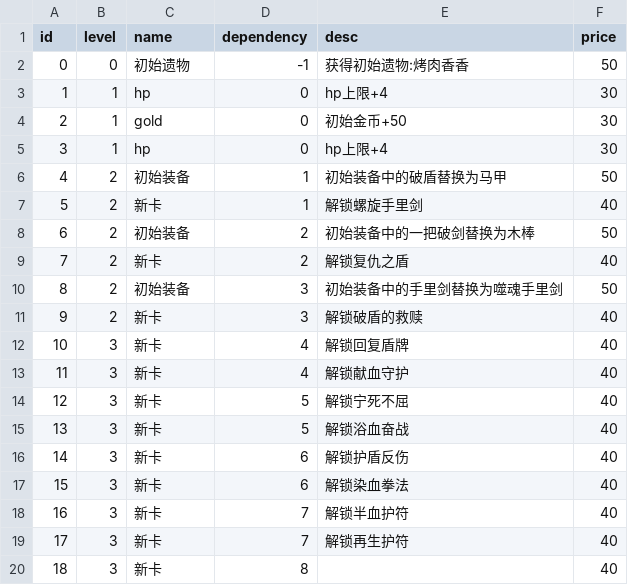
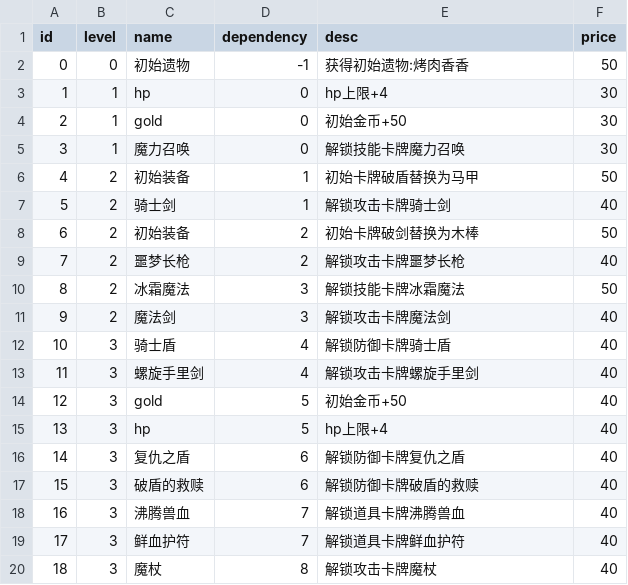
Before and after one commit to Nancobamboo/joeys-nightmare-2, a CSV file: joey2/Assets/Resources/Data/growth.csv, drawn as a sheet; only a part is shown; the diff covers the shown part only; the diff names each change by its address in the sheet, - before the commit and + after, or states it on an @@ line.

```diff
--- a/joey2/Assets/Resources/Data/growth.csv
+++ b/joey2/Assets/Resources/Data/growth.csv
-C5 (name): hp
+C5 (name): 魔力召唤
-E5 (desc): hp上限+4
+E5 (desc): 解锁技能卡牌魔力召唤
-E6 (desc): 初始装备中的破盾替换为马甲
+E6 (desc): 初始卡牌破盾替换为马甲
-C7 (name): 新卡
+C7 (name): 骑士剑
-E7 (desc): 解锁螺旋手里剑
+E7 (desc): 解锁攻击卡牌骑士剑
-E8 (desc): 初始装备中的一把破剑替换为木棒
+E8 (desc): 初始卡牌破剑替换为木棒
-C9 (name): 新卡
+C9 (name): 噩梦长枪
-E9 (desc): 解锁复仇之盾
+E9 (desc): 解锁攻击卡牌噩梦长枪
-C10 (name): 初始装备
+C10 (name): 冰霜魔法
-E10 (desc): 初始装备中的手里剑替换为噬魂手里剑
+E10 (desc): 解锁技能卡牌冰霜魔法
-C11 (name): 新卡
+C11 (name): 魔法剑
-E11 (desc): 解锁破盾的救赎
+E11 (desc): 解锁攻击卡牌魔法剑
-C12 (name): 新卡
+C12 (name): 骑士盾
-E12 (desc): 解锁回复盾牌
+E12 (desc): 解锁防御卡牌骑士盾
-C13 (name): 新卡
+C13 (name): 螺旋手里剑
-E13 (desc): 解锁献血守护
+E13 (desc): 解锁攻击卡牌螺旋手里剑
-C14 (name): 新卡
+C14 (name): gold
-E14 (desc): 解锁宁死不屈
+E14 (desc): 初始金币+50
-C15 (name): 新卡
+C15 (name): hp
-E15 (desc): 解锁浴血奋战
+E15 (desc): hp上限+4
-C16 (name): 新卡
+C16 (name): 复仇之盾
-E16 (desc): 解锁护盾反伤
+E16 (desc): 解锁防御卡牌复仇之盾
-C17 (name): 新卡
+C17 (name): 破盾的救赎
-E17 (desc): 解锁染血拳法
+E17 (desc): 解锁防御卡牌破盾的救赎
-C18 (name): 新卡
+C18 (name): 沸腾兽血
-E18 (desc): 解锁半血护符
+E18 (desc): 解锁道具卡牌沸腾兽血
-C19 (name): 新卡
+C19 (name): 鲜血护符
-E19 (desc): 解锁再生护符
+E19 (desc): 解锁道具卡牌鲜血护符
-C20 (name): 新卡
+C20 (name): 魔杖
-E20 (desc): (empty)
+E20 (desc): 解锁攻击卡牌魔杖
```
Also changed, not shown: 2 added rows, 10 edited cells and row numbers in column A elsewhere in this file.
